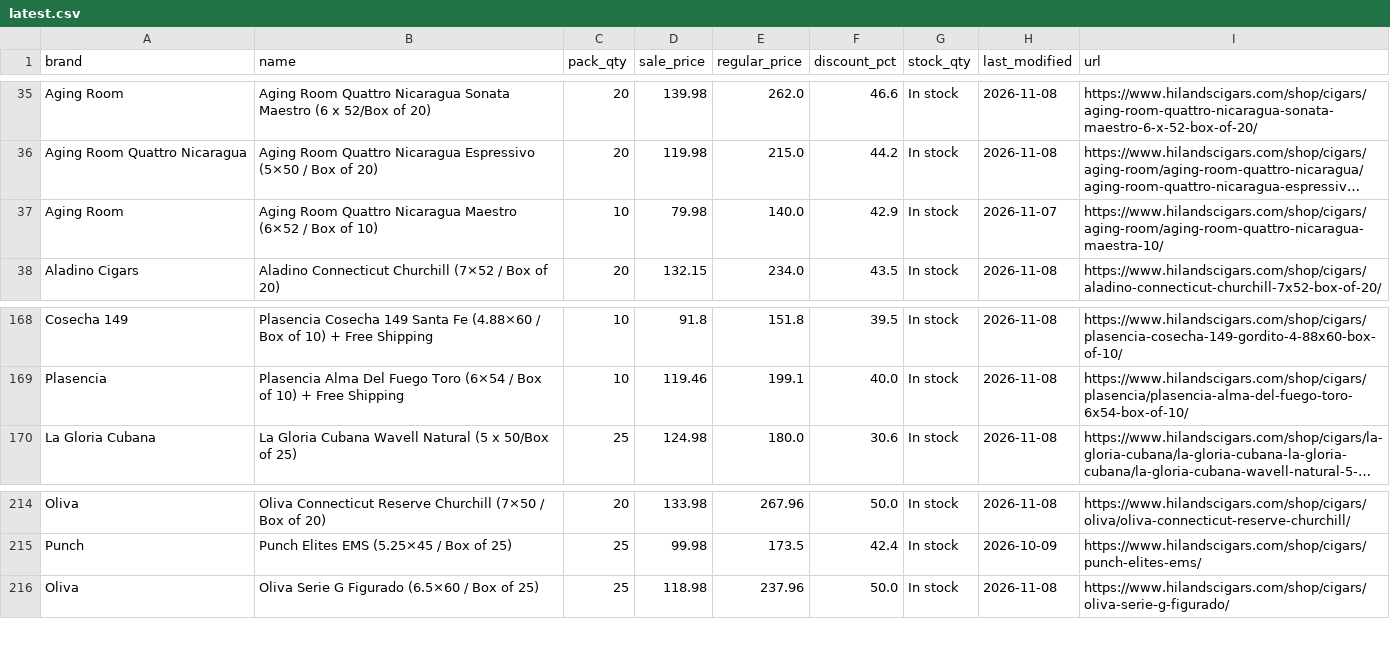
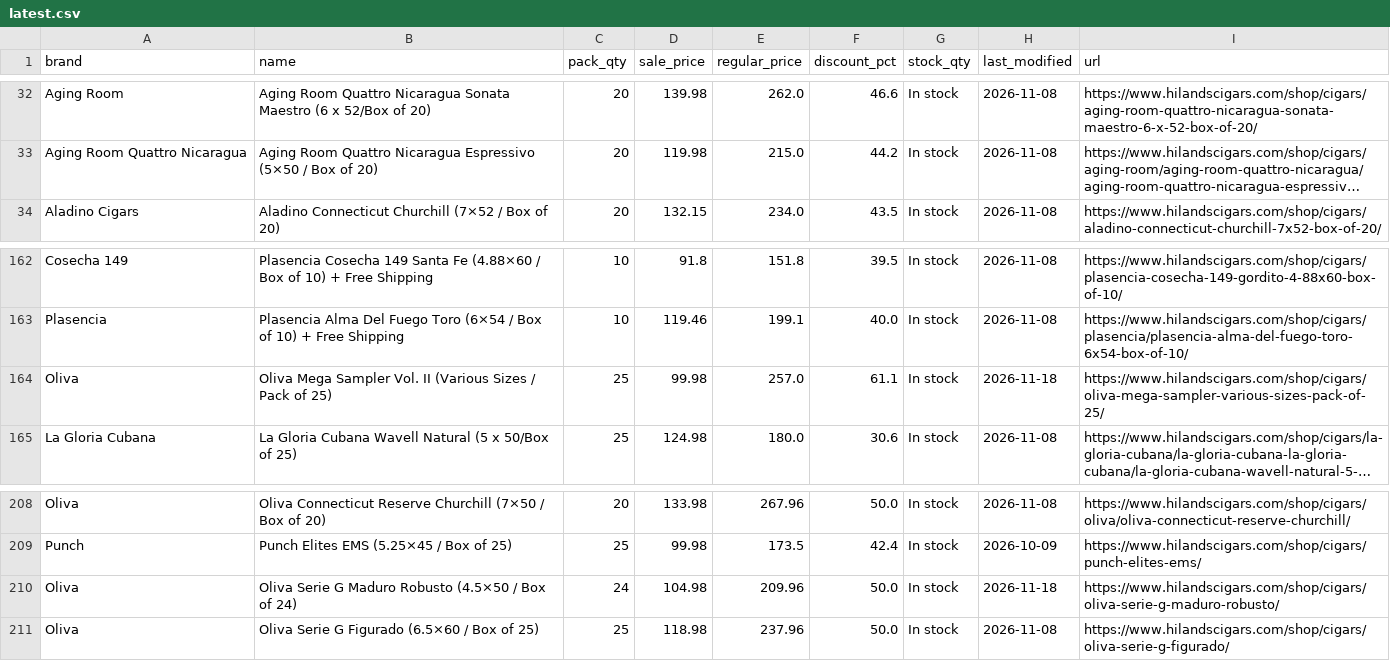
Before and after one commit to wolverinepeltz/cigars, a CSV file: data/latest.csv, drawn as a sheet; only a part is shown, gaps mark what is left out; long unchanged cells end in …; removed rows and columns are numbered as before the commit, all else as after; the diff covers the shown part only; the diff names each change by its address in the sheet, - before the commit and + after, or states it on an @@ line.

```diff
--- a/data/latest.csv
+++ b/data/latest.csv
-row 37: Aging Room | Aging Room Quattro Nicaragua Maestro (6×52 / Box of 10) | 10 | 79.98 | 140.0 | 42.9 | In stock | 2026-11-07 | https://www.hilandscigars.com/shop/cigars/aging-room/aging-room-quattro-nicaragua-maestra-10/
+row 164: Oliva | Oliva Mega Sampler Vol. II (Various Sizes / Pack of 25) | 25 | 99.98 | 257.0 | 61.1 | In stock | 2026-11-18 | https://www.hilandscigars.com/shop/cigars/oliva-mega-sampler-various-sizes-pack-of-25/
+row 210: Oliva | Oliva Serie G Maduro Robusto (4.5×50 / Box of 24) | 24 | 104.98 | 209.96 | 50.0 | In stock | 2026-11-18 | https://www.hilandscigars.com/shop/cigars/oliva-serie-g-maduro-robusto/
```
Also changed, not shown: 3 added rows, 9 removed rows and 6 edited cells elsewhere in this file, 2 other files.
